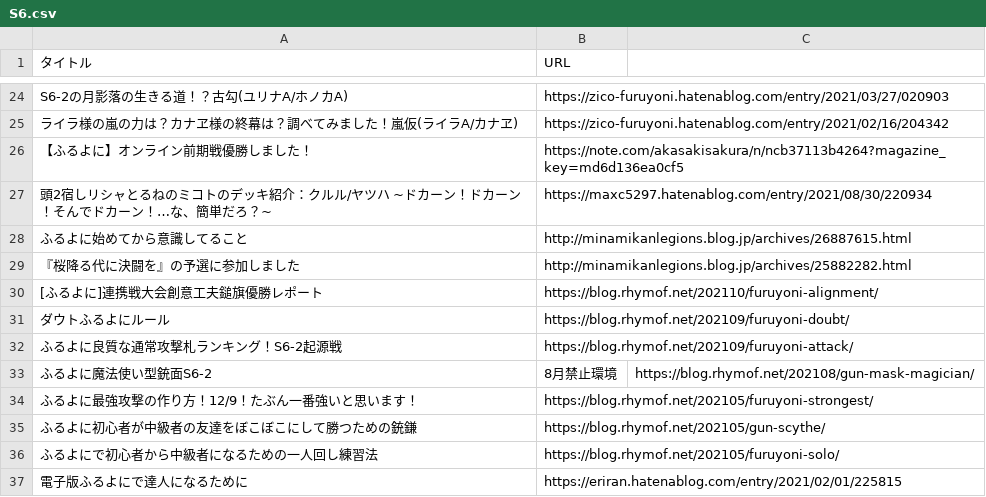
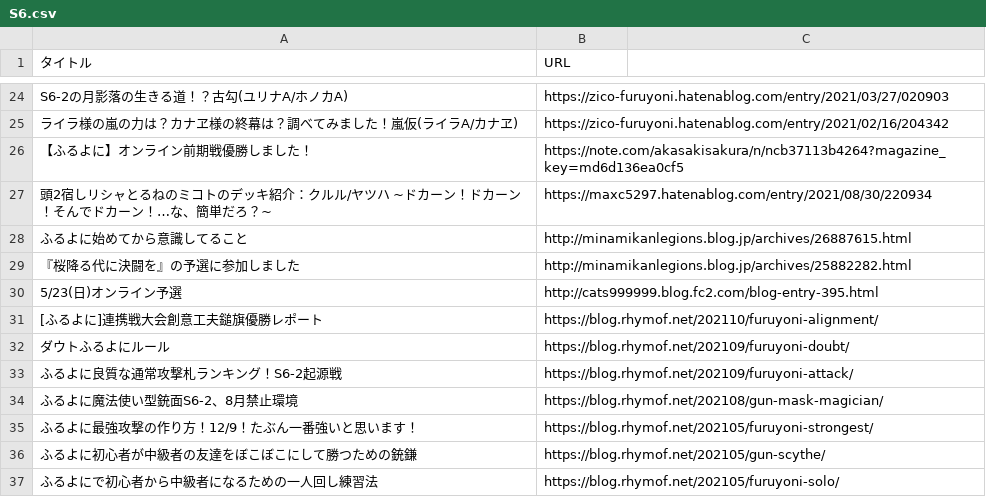
Before and after one commit to rhymof/furuyoni-post-list, a CSV file: S6.csv, drawn as a sheet; only a part is shown, gaps mark what is left out; the shorter side is filled out with more unchanged rows.

```diff
--- a/S6.csv
+++ b/S6.csv
@@ -29,2 +29,3 @@ S6-2の月影落の生きる道！？古勾(ユリナA/ホノカA),https://zico-
 『桜降る代に決闘を』の予選に参加しました,http://minamikanlegions.blog.jp/archives/25882282.html
+5/23(日)オンライン予選,http://cats999999.blog.fc2.com/blog-entry-395.html
 [ふるよに]連携戦大会創意工夫鎚旗優勝レポート,https://blog.rhymof.net/202110/furuyoni-alignment/
@@ -32,3 +33,3 @@ S6-2の月影落の生きる道！？古勾(ユリナA/ホノカA),https://zico-
 ふるよに良質な通常攻撃札ランキング！S6-2起源戦,https://blog.rhymof.net/202109/furuyoni-attack/
-ふるよに魔法使い型銃面S6-2,8月禁止環境,https://blog.rhymof.net/202108/gun-mask-magician/
+ふるよに魔法使い型銃面S6-2、8月禁止環境,https://blog.rhymof.net/202108/gun-mask-magician/
 ふるよに最強攻撃の作り方！12/9！たぶん一番強いと思います！,https://blog.rhymof.net/202105/furuyoni-strongest/
```
Also changed, not shown: 1 other file.
